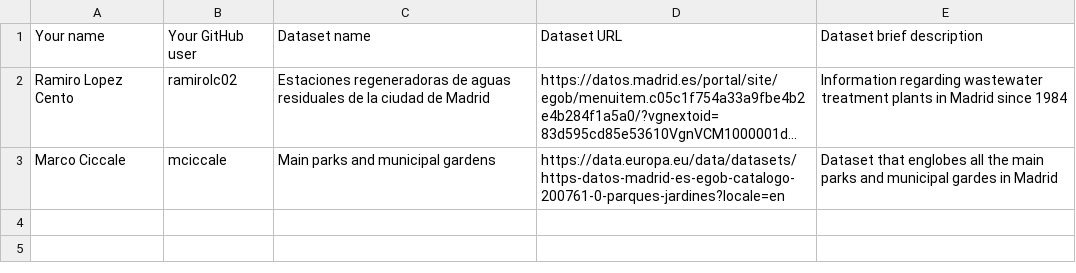
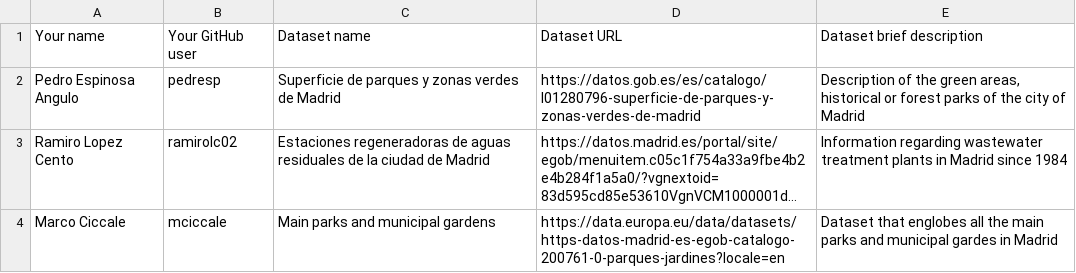
Before and after one commit to FacultadInformatica-LinkedData/Curso2023-2024, a CSV file: Assignment1/DatasetDescriptions.csv, drawn as a sheet; long unchanged cells end in …; the diff names each change by its address in the sheet, - before the commit and + after, or states it on an @@ line.

Commit message:
first assignment done

```diff
--- a/Assignment1/DatasetDescriptions.csv
+++ b/Assignment1/DatasetDescriptions.csv
+row 2: Pedro Espinosa Angulo | pedresp | Superficie de parques y zonas verdes de Madrid | https://datos.gob.es/es/catalogo/l01280796-superficie-de-parques-y-zonas-verdes-de-madrid | Description of the green areas, historical or forest parks of the city of Madrid
```
